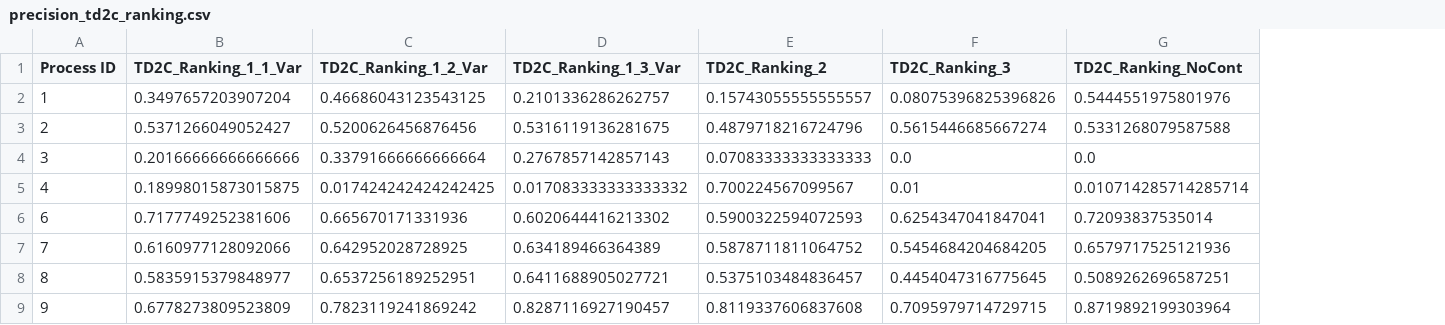
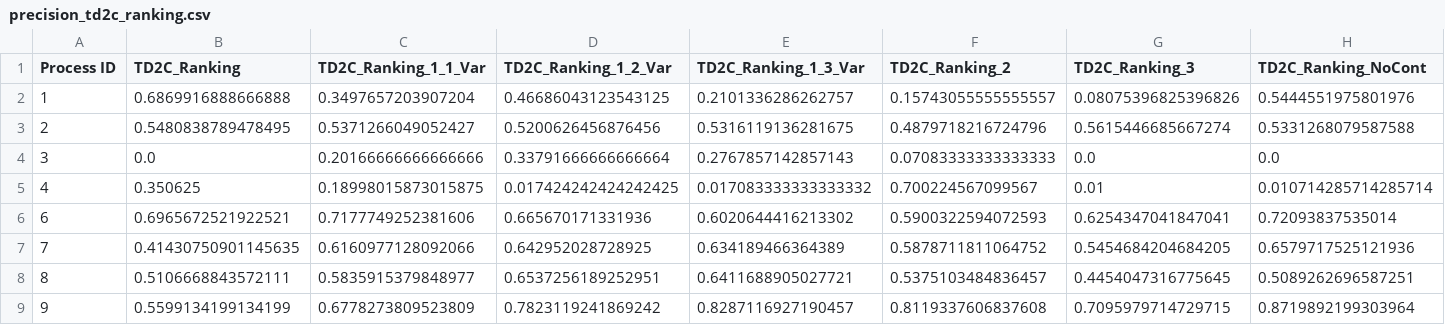
Before and after one commit to jacopoUCL/td2c, a CSV file: notebooks/contributions/td2c_extesions/results/metrics/precision_td2c_ranking.csv, drawn as a sheet; the diff names each change by its address in the sheet, - before the commit and + after, or states it on an @@ line.

```diff
--- a/notebooks/contributions/td2c_extesions/results/metrics/precision_td2c_ranking.csv
+++ b/notebooks/contributions/td2c_extesions/results/metrics/precision_td2c_ranking.csv
+column B (TD2C_Ranking), rows 2-9: 0.6869916888666888 | 0.5480838789478495 | 0.0 | 0.350625 | 0.6965672521922521 | 0.41430750901145635 | 0.5106668843572111 | 0.5599134199134199
```
Also changed, not shown: notebooks/contributions/td2c_extesions/results/metrics/f1_td2c_ranking.csv, notebooks/contributions/td2c_extesions/results/metrics/f1_td2c_ranking_avg.csv, 30 other files.
